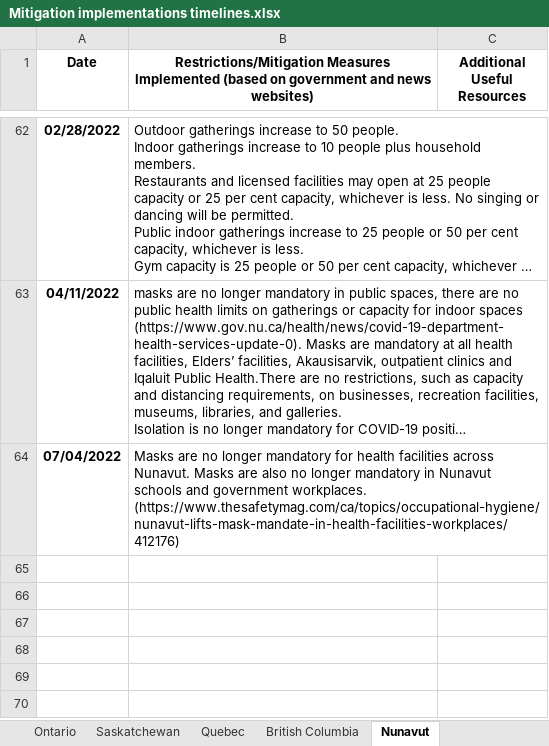
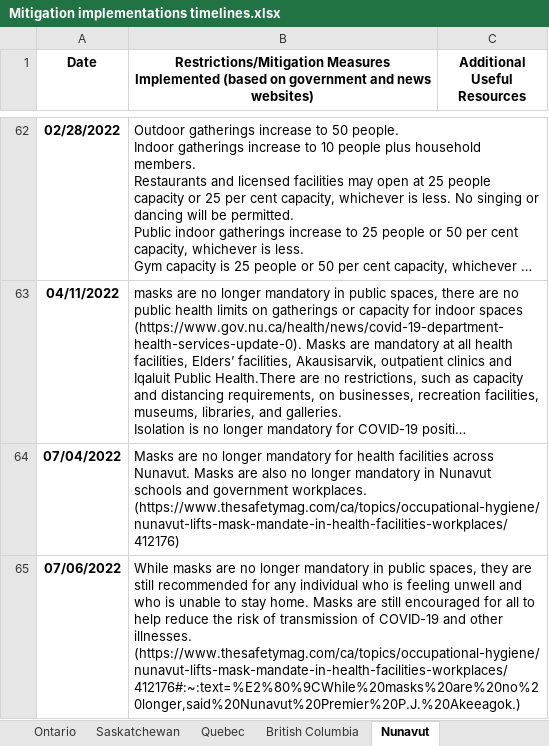
Before and after one commit to ddick8/Covid-19-Policy-Response-Canadian-tracker, an Excel workbook: Data Archive/Mitigation implementations timelines.xlsx, sheet Nunavut, drawn as a sheet; only a part is shown, gaps mark what is left out; long unchanged cells end in …; values as stored, in another font and other column widths than the file's, no borders; the diff names each change by its address in the sheet, - before the commit and + after, or states it on an @@ line.

```diff
--- a/Data Archive/Mitigation implementations timelines.xlsx (sheet Nunavut)
+++ b/Data Archive/Mitigation implementations timelines.xlsx (sheet Nunavut)
+row 65: 07/06/2022 | While masks are no longer mandatory in public spaces, they are still recommended for any individual who is feeling unwell and who is unable to stay home. Masks are still encouraged for all to help reduce the risk of transmission of COVID-19 and other illnesses. (https://www.thesafetymag.com/ca/topics/occupational-hygiene/nunavut-lifts-mask-mandate-in-health-facilities-workplaces/412176#:~:text=%E2%80%9CWhile%20masks%20are%20no%20longer,said%20Nunavut%20Premier%20P.J.%20Akeeagok.)
```
Also changed, not shown: sheet Saskatchewan, sheet Newfoundland & Labrador, sheet Alberta, sheet New Brunswick, sheet Manitoba, sheet Ontario, 1 more sheet.
